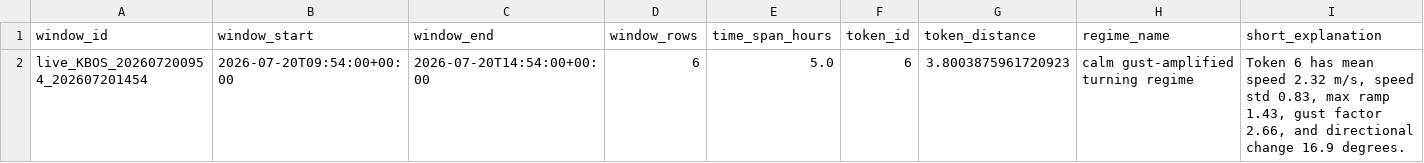
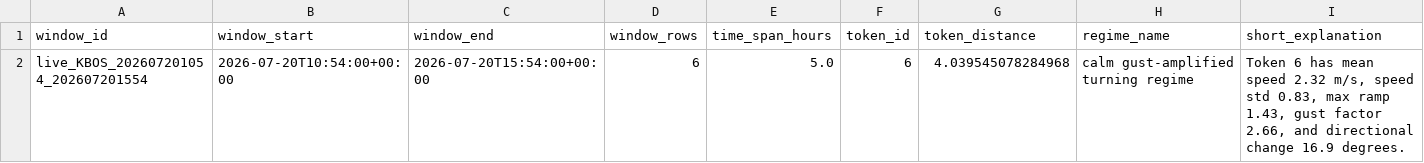
Before and after one commit to nayanananto/wind_live_hitl, a CSV file: data/live/semantic_states/KBOS_live_semantic_state.csv, drawn as a sheet; only a part is shown; removed rows and columns are numbered as before the commit, all else as after; rows hold the shown columns only; the diff names each change by its address in the sheet, - before the commit and + after, or states it on an @@ line.

```diff
--- a/data/live/semantic_states/KBOS_live_semantic_state.csv
+++ b/data/live/semantic_states/KBOS_live_semantic_state.csv
-row 2: live_KBOS_202607200954_202607201454 | 2026-07-20T09:54:00+00:00 | 2026-07-20T14:54:00+00:00 | 6 | 5.0 | 6 | 3.8003875961720923 | calm gust-amplified turning regime | Token 6 has mean speed 2.32 m/s, speed std 0.83, max ramp 1.43, gust factor 2.66, and directional change 16.9 degrees.
+row 2: live_KBOS_202607201054_202607201554 | 2026-07-20T10:54:00+00:00 | 2026-07-20T15:54:00+00:00 | 6 | 5.0 | 6 | 4.039545078284968 | calm gust-amplified turning regime | Token 6 has mean speed 2.32 m/s, speed std 0.83, max ramp 1.43, gust factor 2.66, and directional change 16.9 degrees.
```
Also changed, not shown: data/live/aviationweather_metar/KBOS/metar_live.csv, 3 other files.
